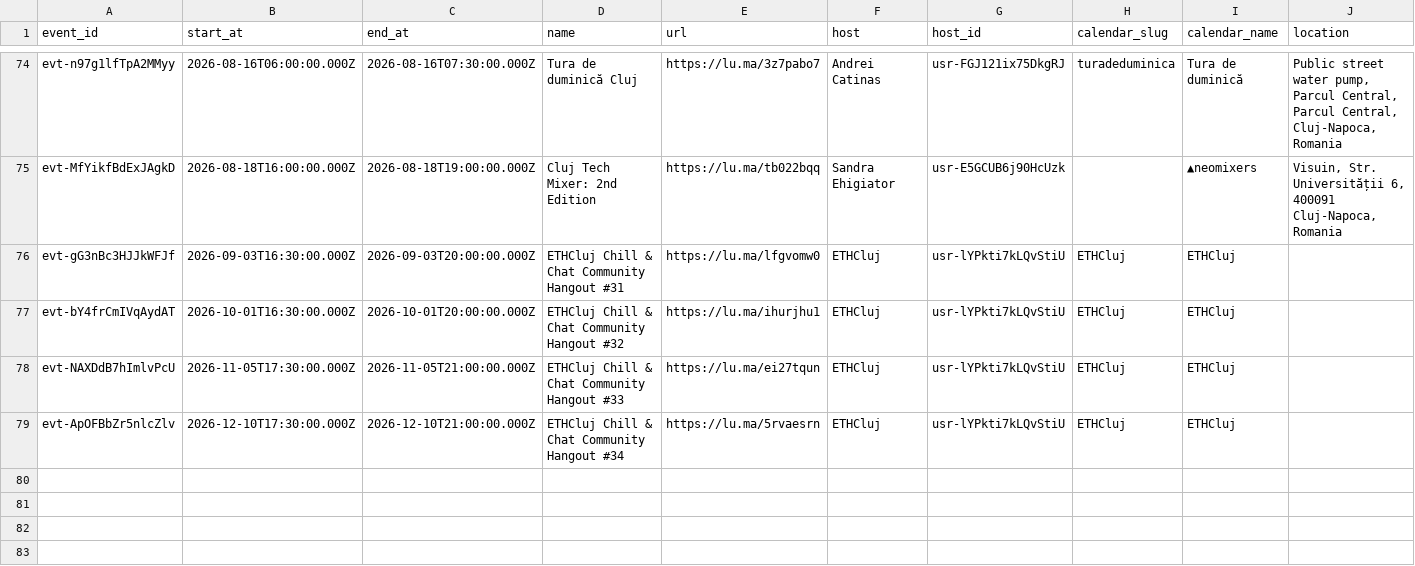
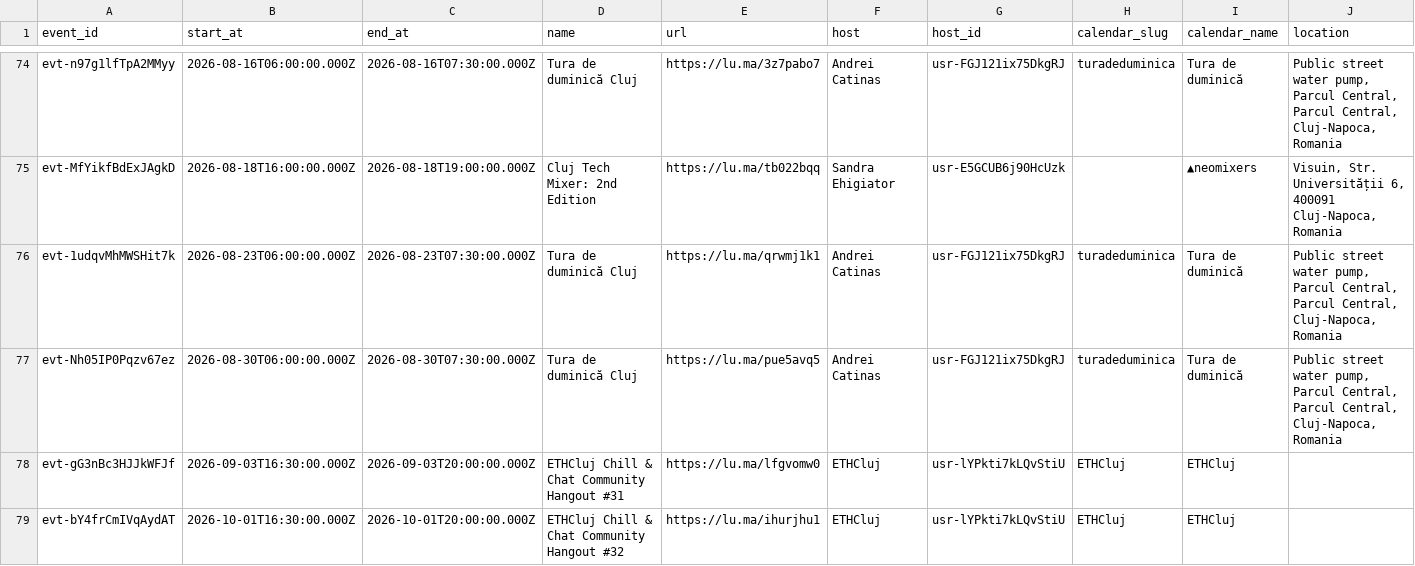
Before and after one commit to FlorinPopaCodes/cluj-meetup-tracker, a CSV file: data/events.csv, drawn as a sheet; only a part is shown, gaps mark what is left out; the shorter side is filled out with more unchanged rows; rows hold the shown columns only; the diff names each change by its address in the sheet, - before the commit and + after, or states it on an @@ line.

```diff
--- a/data/events.csv
+++ b/data/events.csv
+row 76: evt-1udqvMhMWSHit7k | 2026-08-23T06:00:00.000Z | 2026-08-23T07:30:00.000Z | Tura de duminică Cluj | https://lu.ma/qrwmj1k1 | Andrei Catinas | usr-FGJ121ix75DkgRJ | turadeduminica | Tura de duminică | Public street water pump, Parcul Central, Parcul Central, Cluj-Napoca, Romania
+row 77: evt-Nh05IP0Pqzv67ez | 2026-08-30T06:00:00.000Z | 2026-08-30T07:30:00.000Z | Tura de duminică Cluj | https://lu.ma/pue5avq5 | Andrei Catinas | usr-FGJ121ix75DkgRJ | turadeduminica | Tura de duminică | Public street water pump, Parcul Central, Parcul Central, Cluj-Napoca, Romania
```
Also changed, not shown: 4 other files.
